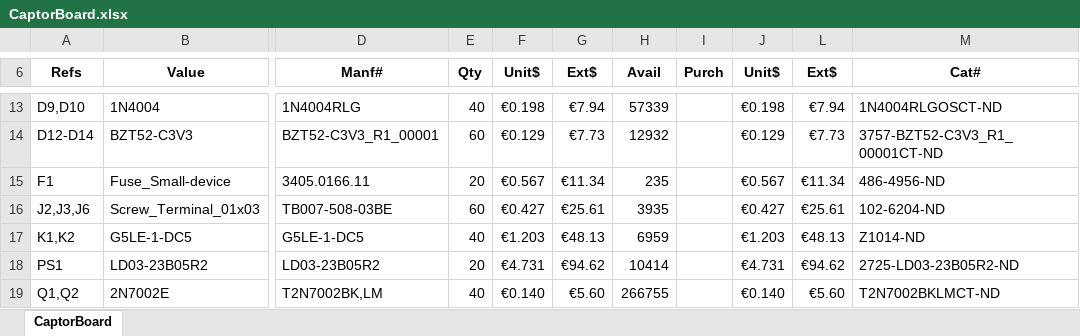
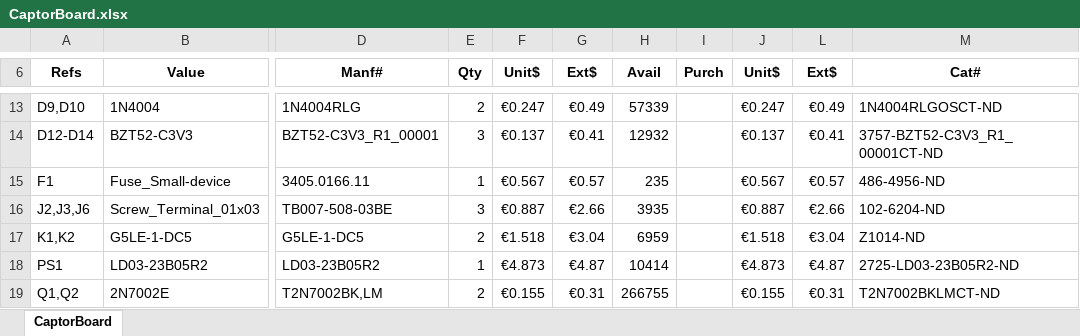
Before and after one commit to Philippe12/CaptorBoard, an Excel workbook: CaptorBoard.xlsx, sheet CaptorBoard, drawn as a sheet; only a part is shown, gaps mark what is left out; values as stored, in another font and other column widths than the file's, no borders; conditional formats not drawn; the diff covers the shown part only; the diff names each change by its address in the sheet, - before the commit and + after, or states it on an @@ line.

```diff
--- a/CaptorBoard.xlsx (sheet CaptorBoard)
+++ b/CaptorBoard.xlsx (sheet CaptorBoard)
-E13 (Qty): 40
+E13 (Qty): 2
-F13 (Unit$): €0.198
+F13 (Unit$): €0.247
-G13 (Ext$): €7.94
+G13 (Ext$): €0.49
-J13 (Unit$): €0.198
+J13 (Unit$): €0.247
-L13 (Ext$): €7.94
+L13 (Ext$): €0.49
-E14 (Qty): 60
+E14 (Qty): 3
-F14 (Unit$): €0.129
+F14 (Unit$): €0.137
-G14 (Ext$): €7.73
+G14 (Ext$): €0.41
-J14 (Unit$): €0.129
+J14 (Unit$): €0.137
-L14 (Ext$): €7.73
+L14 (Ext$): €0.41
-E15 (Qty): 20
+E15 (Qty): 1
-G15 (Ext$): €11.34
+G15 (Ext$): €0.57
-L15 (Ext$): €11.34
+L15 (Ext$): €0.57
-E16 (Qty): 60
+E16 (Qty): 3
-F16 (Unit$): €0.427
+F16 (Unit$): €0.887
-G16 (Ext$): €25.61
+G16 (Ext$): €2.66
-J16 (Unit$): €0.427
+J16 (Unit$): €0.887
-L16 (Ext$): €25.61
+L16 (Ext$): €2.66
-E17 (Qty): 40
+E17 (Qty): 2
-F17 (Unit$): €1.203
+F17 (Unit$): €1.518
-G17 (Ext$): €48.13
+G17 (Ext$): €3.04
-J17 (Unit$): €1.203
+J17 (Unit$): €1.518
-L17 (Ext$): €48.13
+L17 (Ext$): €3.04
-E18 (Qty): 20
+E18 (Qty): 1
-F18 (Unit$): €4.731
+F18 (Unit$): €4.873
-G18 (Ext$): €94.62
+G18 (Ext$): €4.87
-J18 (Unit$): €4.731
+J18 (Unit$): €4.873
-L18 (Ext$): €94.62
+L18 (Ext$): €4.87
-E19 (Qty): 40
+E19 (Qty): 2
-F19 (Unit$): €0.140
+F19 (Unit$): €0.155
-G19 (Ext$): €5.60
+G19 (Ext$): €0.31
-J19 (Unit$): €0.140
+J19 (Unit$): €0.155
-L19 (Ext$): €5.60
+L19 (Ext$): €0.31
```
Also changed, not shown: 23 removed rows and 87 edited cells elsewhere in this sheet, formulas that keep their value, hidden cells, 18 other files.
